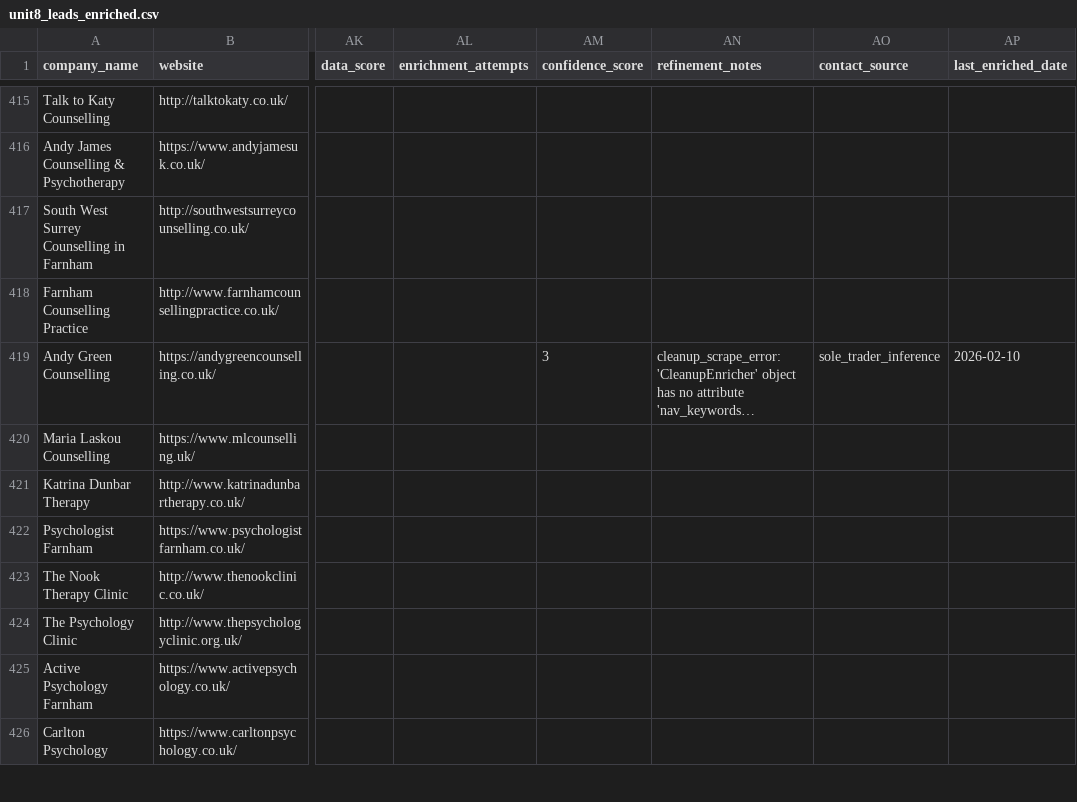
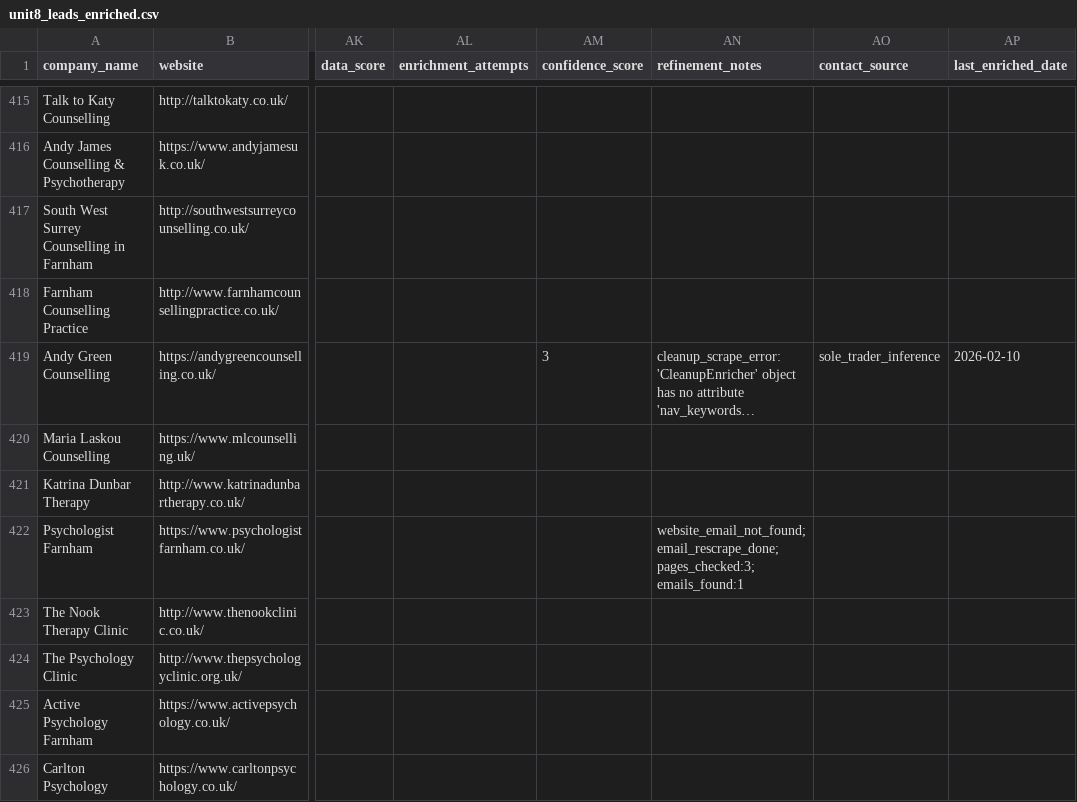
Before and after one commit to propertyfunder/Office-Lead-Scraper, a CSV file: unit8_leads_enriched.csv, drawn as a sheet; only a part is shown, gaps mark what is left out; long unchanged cells end in …; the diff covers the shown part only; the diff names each change by its address in the sheet, - before the commit and + after, or states it on an @@ line.

```diff
--- a/unit8_leads_enriched.csv
+++ b/unit8_leads_enriched.csv
-AN422 (refinement_notes): (empty)
+AN422 (refinement_notes): website_email_not_found; email_rescrape_done; pages_checked:3; emails_found:1
```
Also changed, not shown: 34 edited cells elsewhere in this file, 1 other file.
